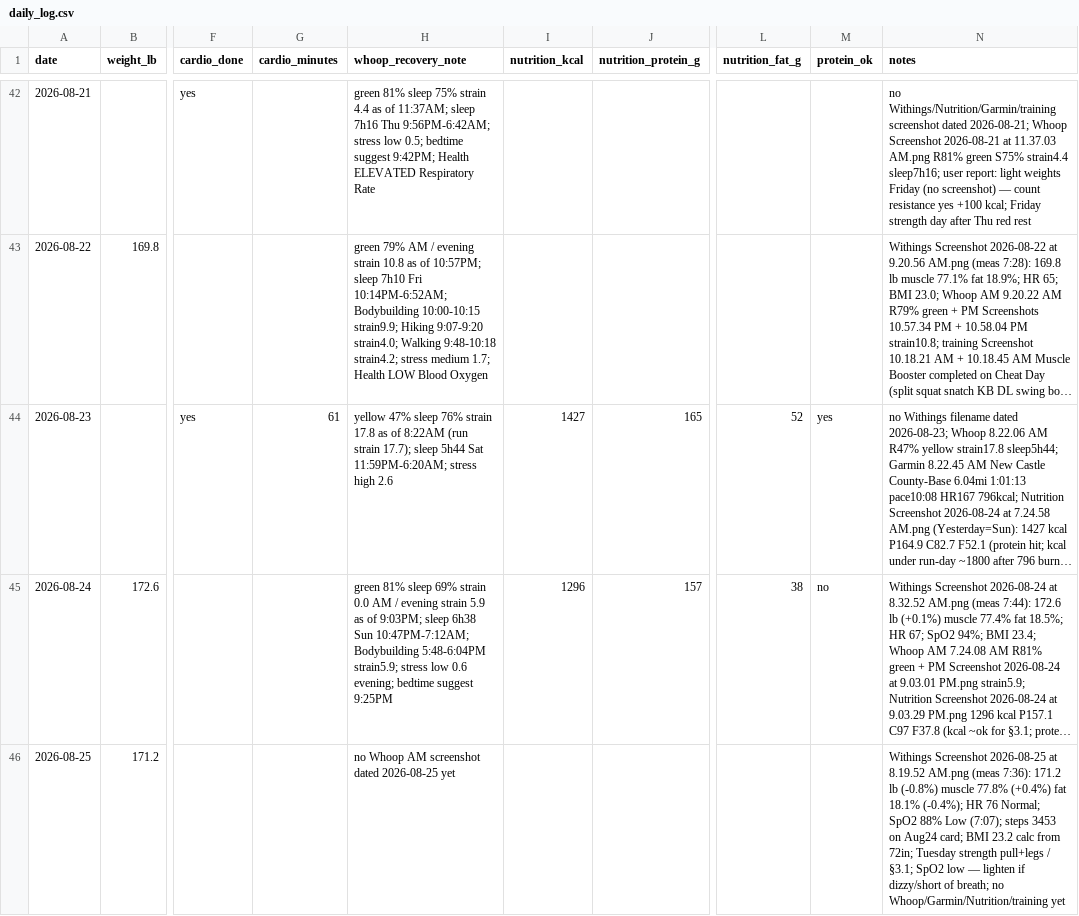
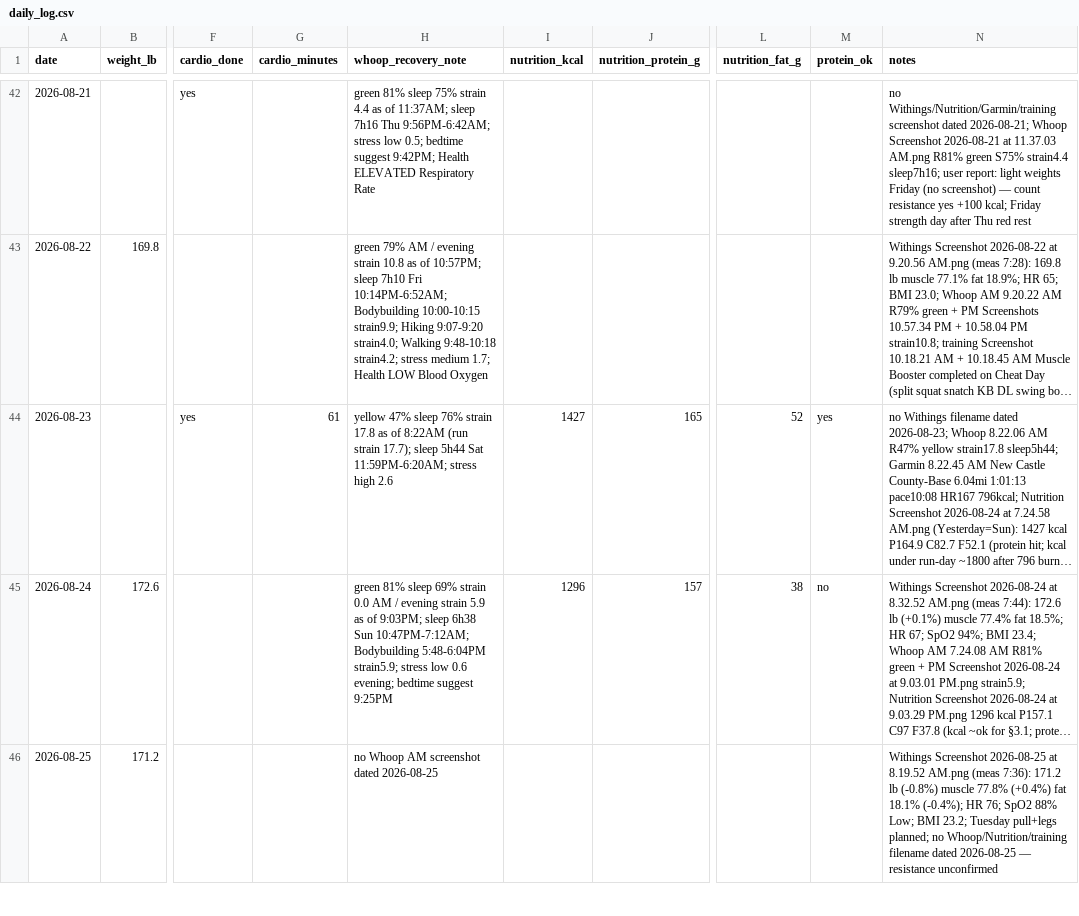
Before and after one commit to pwyw000/Fat_burn_2026_summer, a CSV file: logs/daily_log.csv, drawn as a sheet; only a part is shown, gaps mark what is left out; long unchanged cells end in …; the diff covers the shown part only; the diff names each change by its address in the sheet, - before the commit and + after, or states it on an @@ line.

Commit message:
chore: sync screenshots, plans, and CSV for 2026-08-26

```diff
--- a/logs/daily_log.csv
+++ b/logs/daily_log.csv
-H46 (whoop_recovery_note): no Whoop AM screenshot dated 2026-08-25 yet
+H46 (whoop_recovery_note): no Whoop AM screenshot dated 2026-08-25
-N46 (notes): …(-0.4%); HR 76 Normal; SpO2 88% Low (7:07); steps 3453 on Aug24 card; BMI 23.2 calc from 72in; Tuesday strength pull+legs / §3.1; SpO2 low — lighten if dizzy/short of breath; no Whoop/Garmin/Nutrition/training yet
+N46 (notes): …(-0.4%); HR 76; SpO2 88% Low; BMI 23.2; Tuesday pull+legs planned; no Whoop/Nutrition/training filename dated 2026-08-25 — resistance unconfirmed
```
Also changed, not shown: 1 added row elsewhere in this file, 3 other files.
